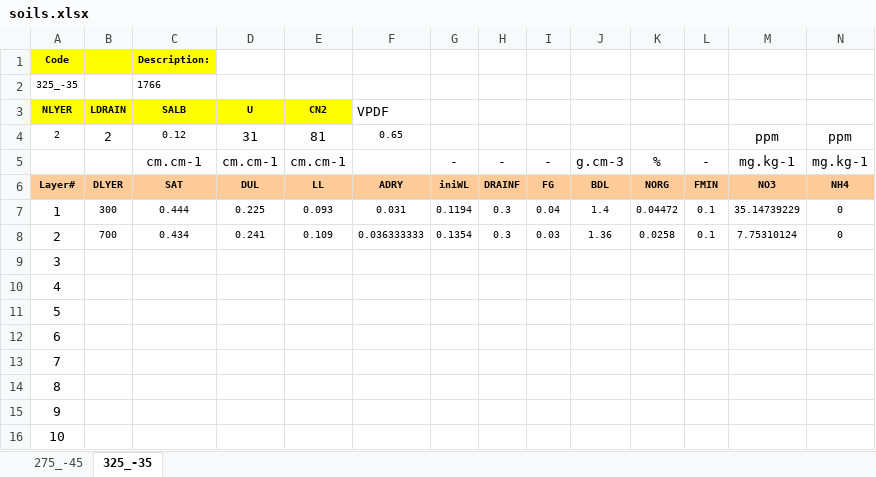
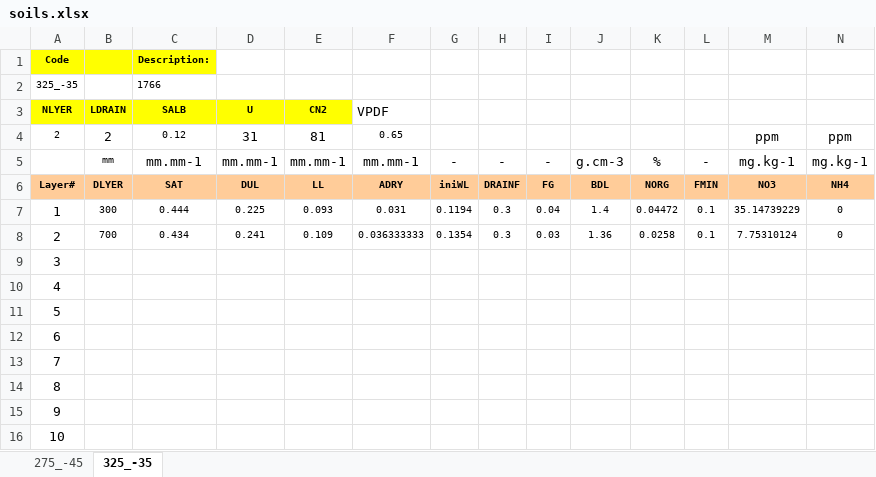
Before and after one commit to mariegosme/SSM.R, an Excel workbook: input/soils.xlsx, sheet 325_-35, drawn as a sheet; values as stored, in another font and other column widths than the file's, no borders; the diff names each change by its address in the sheet, - before the commit and + after, or states it on an @@ line.

```diff
--- a/input/soils.xlsx (sheet 325_-35)
+++ b/input/soils.xlsx (sheet 325_-35)
-B5: (empty)
+B5: mm
-C5: cm.cm-1
+C5: mm.mm-1
-D5: cm.cm-1
+D5: mm.mm-1
-E5: cm.cm-1
+E5: mm.mm-1
-F5: (empty)
+F5: mm.mm-1
```
Also changed, not shown: allvariables.xlsx, input/SimulationOptions.xlsx, 6 other files.
